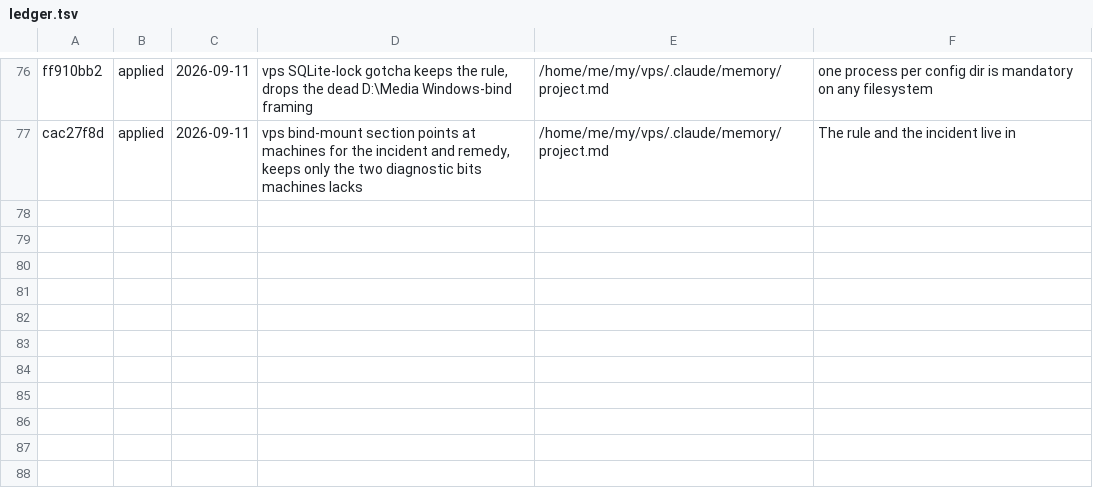
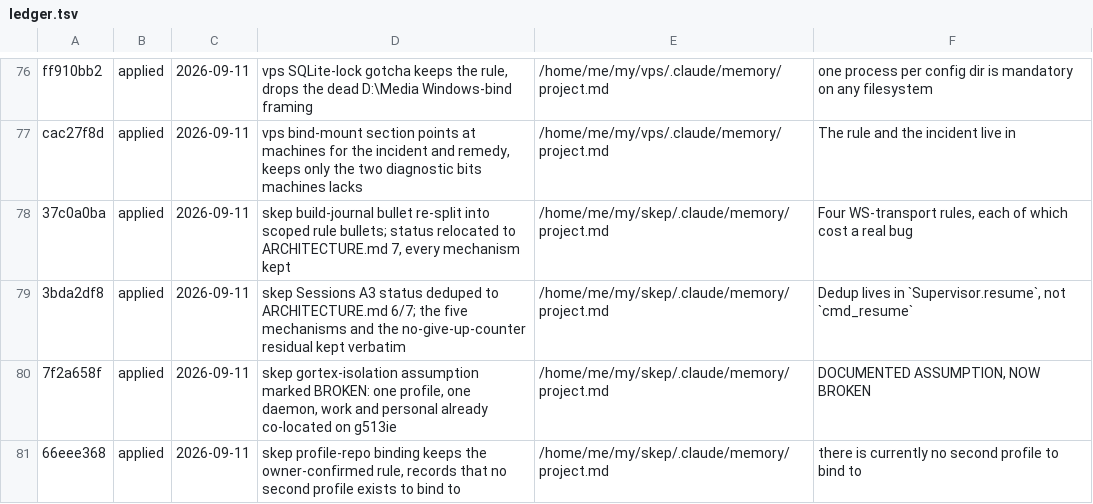
Before and after one commit to metheoryt/machines, a TSV file: docs/dream/ledger.tsv, drawn as a sheet; only a part is shown, gaps mark what is left out; the diff names each change by its address in the sheet, - before the commit and + after, or states it on an @@ line.

```diff
--- a/docs/dream/ledger.tsv
+++ b/docs/dream/ledger.tsv
+row 78: 37c0a0ba | applied | 2026-09-11 | skep build-journal bullet re-split into scoped rule bullets; status relocated to ARCHITECTURE.md 7, every mechanism kept | /home/me/my/skep/.claude/memory/project.md | Four WS-transport rules, each of which cost a real bug
+row 79: 3bda2df8 | applied | 2026-09-11 | skep Sessions A3 status deduped to ARCHITECTURE.md 6/7; the five mechanisms and the no-give-up-counter residual kept verbatim | /home/me/my/skep/.claude/memory/project.md | Dedup lives in `Supervisor.resume`, not `cmd_resume`
+row 80: 7f2a658f | applied | 2026-09-11 | skep gortex-isolation assumption marked BROKEN: one profile, one daemon, work and personal already co-located on g513ie | /home/me/my/skep/.claude/memory/project.md | DOCUMENTED ASSUMPTION, NOW BROKEN
+row 81: 66eee368 | applied | 2026-09-11 | skep profile-repo binding keeps the owner-confirmed rule, records that no second profile exists to bind to | /home/me/my/skep/.claude/memory/project.md | there is currently no second profile to bind to
```
Also changed, not shown: 1 other file.
